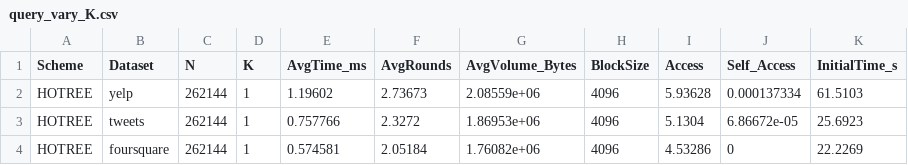
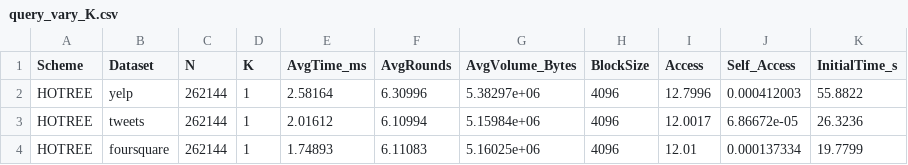
Before and after one commit to harper-yuan/HOTREE, a CSV file: Basic_HOTree/exp_result/query_vary_K.csv, drawn as a sheet.

```diff
--- a/Basic_HOTree/exp_result/query_vary_K.csv
+++ b/Basic_HOTree/exp_result/query_vary_K.csv
@@ -1,4 +1,4 @@
 Scheme,Dataset,N,K,AvgTime_ms,AvgRounds,AvgVolume_Bytes,BlockSize,Access,Self_Access,InitialTime_s
-HOTREE,yelp,262144,1,1.19602,2.73673,2.08559e+06,4096,5.93628,0.000137334,61.5103
-HOTREE,tweets,262144,1,0.757766,2.3272,1.86953e+06,4096,5.1304,6.86672e-05,25.6923
-HOTREE,foursquare,262144,1,0.574581,2.05184,1.76082e+06,4096,4.53286,0,22.2269
+HOTREE,yelp,262144,1,2.58164,6.30996,5.38297e+06,4096,12.7996,0.000412003,55.8822
+HOTREE,tweets,262144,1,2.01612,6.10994,5.15984e+06,4096,12.0017,6.86672e-05,26.3236
+HOTREE,foursquare,262144,1,1.74893,6.11083,5.16025e+06,4096,12.01,0.000137334,19.7799
```
Also changed, not shown: 8 other files.
